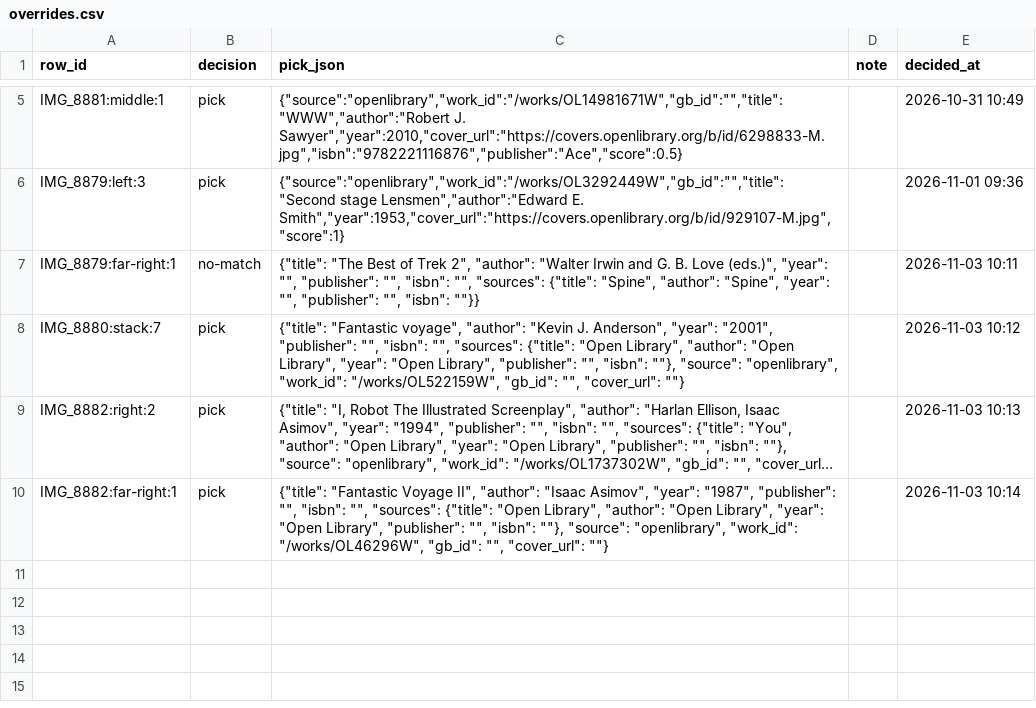
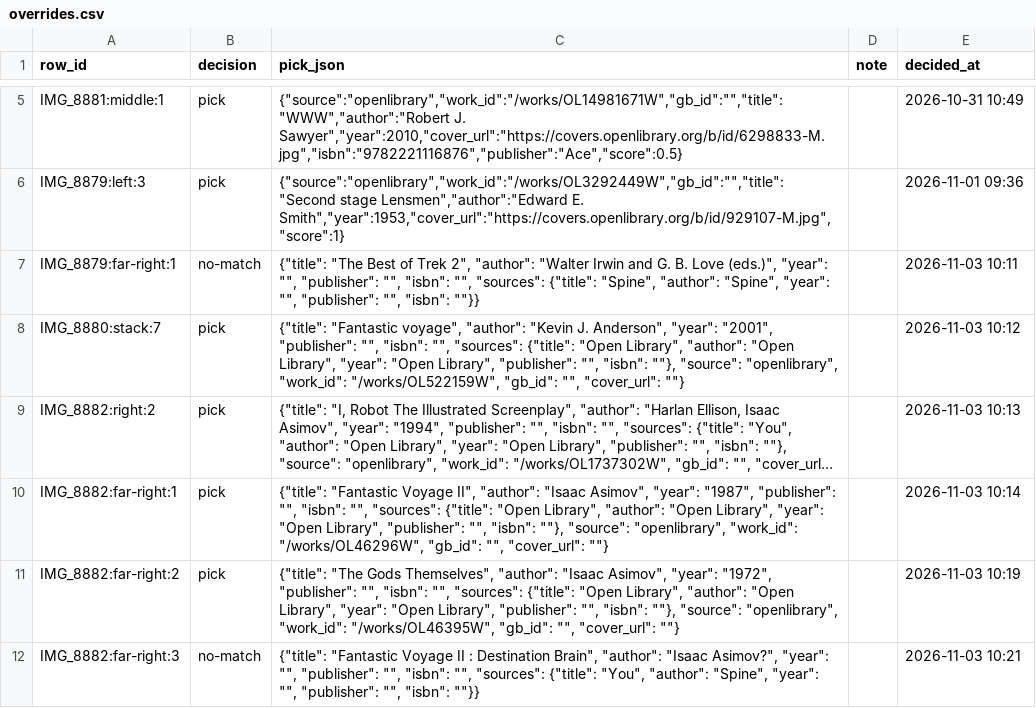
Before and after one commit to sgwoods/virtual-bookshelf, a CSV file: data/overrides.csv, drawn as a sheet; only a part is shown, gaps mark what is left out; long unchanged cells end in …; the diff names each change by its address in the sheet, - before the commit and + after, or states it on an @@ line.

Commit message:
Review: 11 decisions; matched 491, confirmed 11, to review 14

```diff
--- a/data/overrides.csv
+++ b/data/overrides.csv
+row 11: IMG_8882:far-right:2 | pick | {"title": "The Gods Themselves", "author": "Isaac Asimov", "year": "1972", "publisher": "", "isbn": "", "sources": {"title": "Open Library", "author": "Open Library", "year": "Open Library", "publisher": "", "isbn": ""}, "source": "openlibrary", "work_id": "/works/OL46395W", "gb_id": "", "cover_url": ""} |  | 2026-11-03 10:19
+row 12: IMG_8882:far-right:3 | no-match | {"title": "Fantastic Voyage II : Destination Brain", "author": "Isaac Asimov?", "year": "", "publisher": "", "isbn": "", "sources": {"title": "You", "author": "Spine", "year": "", "publisher": "", "isbn": ""}} |  | 2026-11-03 10:21
```
Also changed, not shown: data/images.csv, data/resolved.csv, 1 other file.
